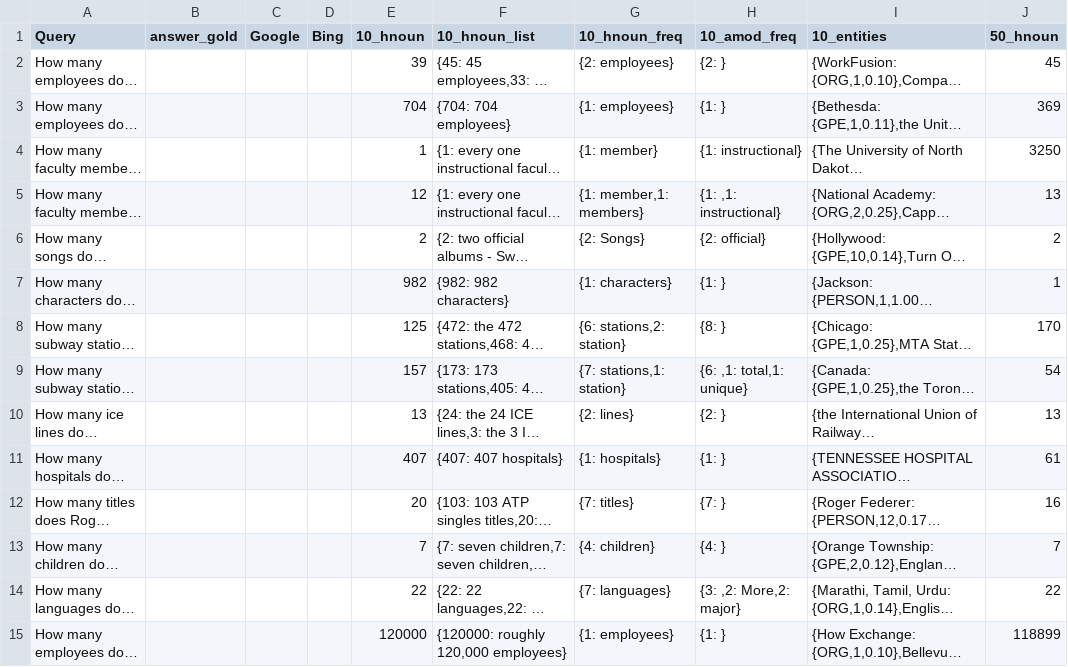
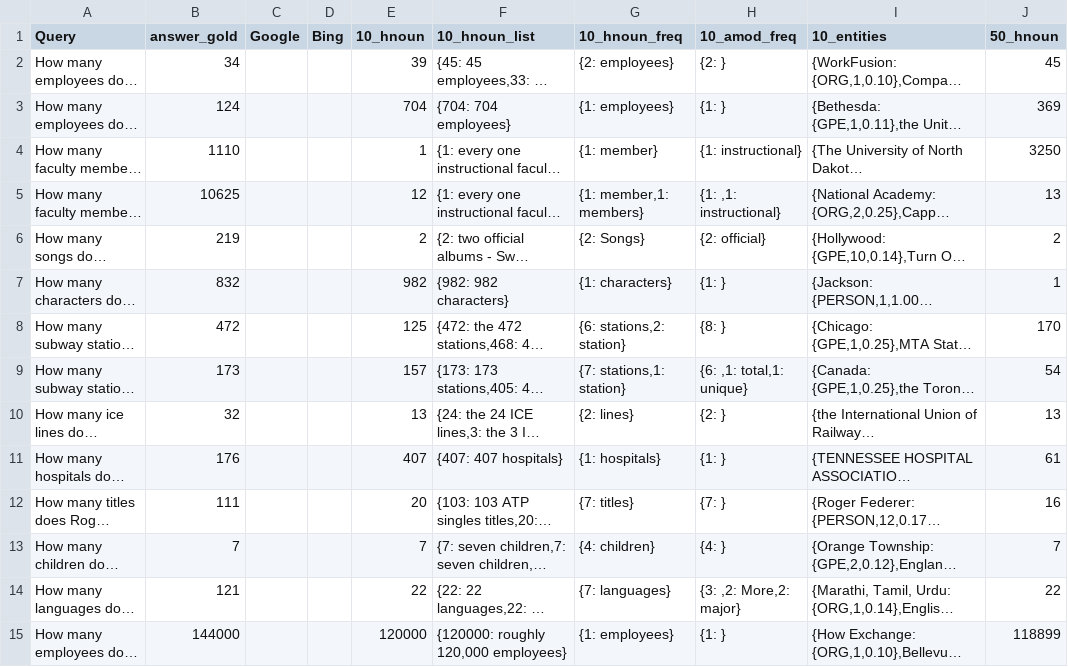
Before and after one commit to ghoshs/counqer, a CSV file: query_analysis/query_analysis_4.csv, drawn as a sheet; only a part is shown; long unchanged cells end in …; the diff names each change by its address in the sheet, - before the commit and + after, or states it on an @@ line.

Commit message:
add gold answers to analysis queries and csv

```diff
--- a/query_analysis/query_analysis_4.csv
+++ b/query_analysis/query_analysis_4.csv
-B2 (answer_gold): (empty)
+B2 (answer_gold): 34
-B3 (answer_gold): (empty)
+B3 (answer_gold): 124
-B4 (answer_gold): (empty)
+B4 (answer_gold): 1110
-B5 (answer_gold): (empty)
+B5 (answer_gold): 10625
-B6 (answer_gold): (empty)
+B6 (answer_gold): 219
-B7 (answer_gold): (empty)
+B7 (answer_gold): 832
-B8 (answer_gold): (empty)
+B8 (answer_gold): 472
-B9 (answer_gold): (empty)
+B9 (answer_gold): 173
-B10 (answer_gold): (empty)
+B10 (answer_gold): 32
-B11 (answer_gold): (empty)
+B11 (answer_gold): 176
-B12 (answer_gold): (empty)
+B12 (answer_gold): 111
-B13 (answer_gold): (empty)
+B13 (answer_gold): 7
-B14 (answer_gold): (empty)
+B14 (answer_gold): 121
-B15 (answer_gold): (empty)
+B15 (answer_gold): 144000
```
Also changed, not shown: 3 other files.
